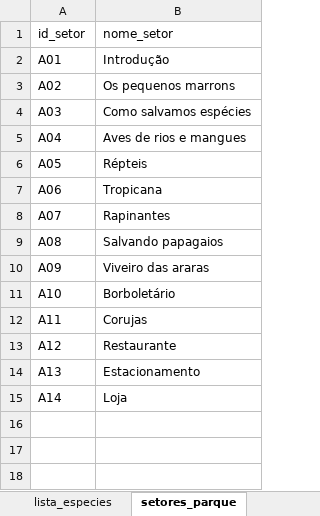
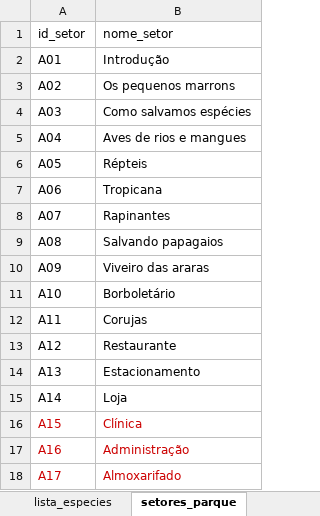
Before and after one commit to anamilanezi/ParqueDasAvesSQL, an Excel workbook: Excel/tabelas_db.xlsx, sheet setores_parque, drawn as a sheet; values as stored, in another font and other column widths than the file's, no borders; charts and pictures not drawn; the diff names each change by its address in the sheet, - before the commit and + after, or states it on an @@ line.

Commit message:
Atualiza tabelas

```diff
--- a/Excel/tabelas_db.xlsx (sheet setores_parque)
+++ b/Excel/tabelas_db.xlsx (sheet setores_parque)
+row 16: A15 | Clínica
+row 17: A16 | Administração
+row 18: A17 | Almoxarifado
```
Also changed, not shown: 3 other files.
